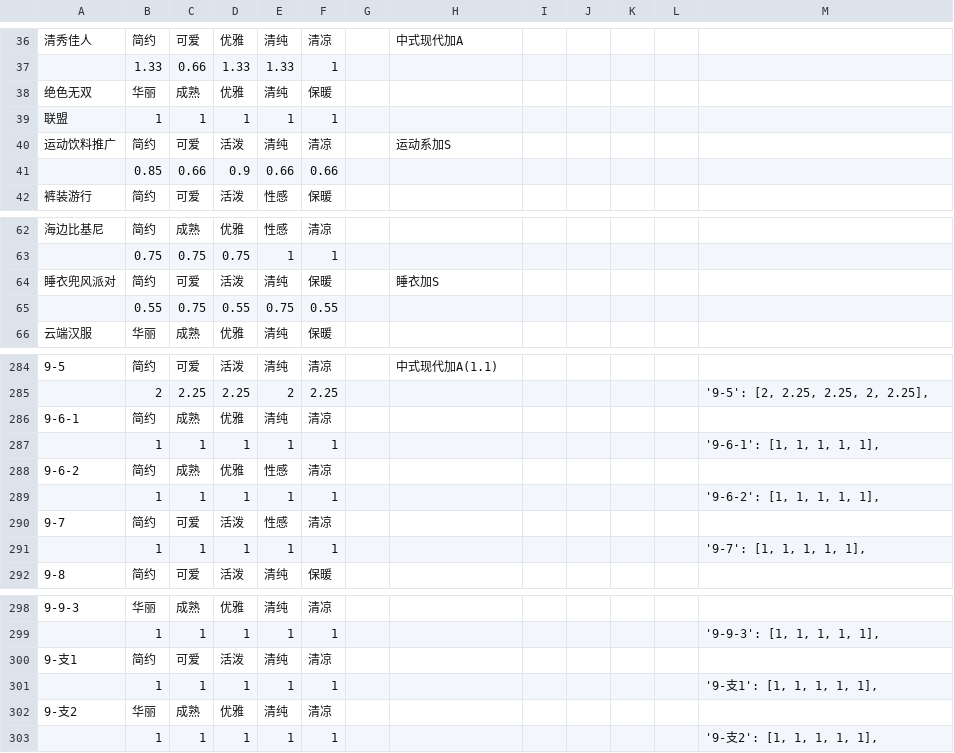
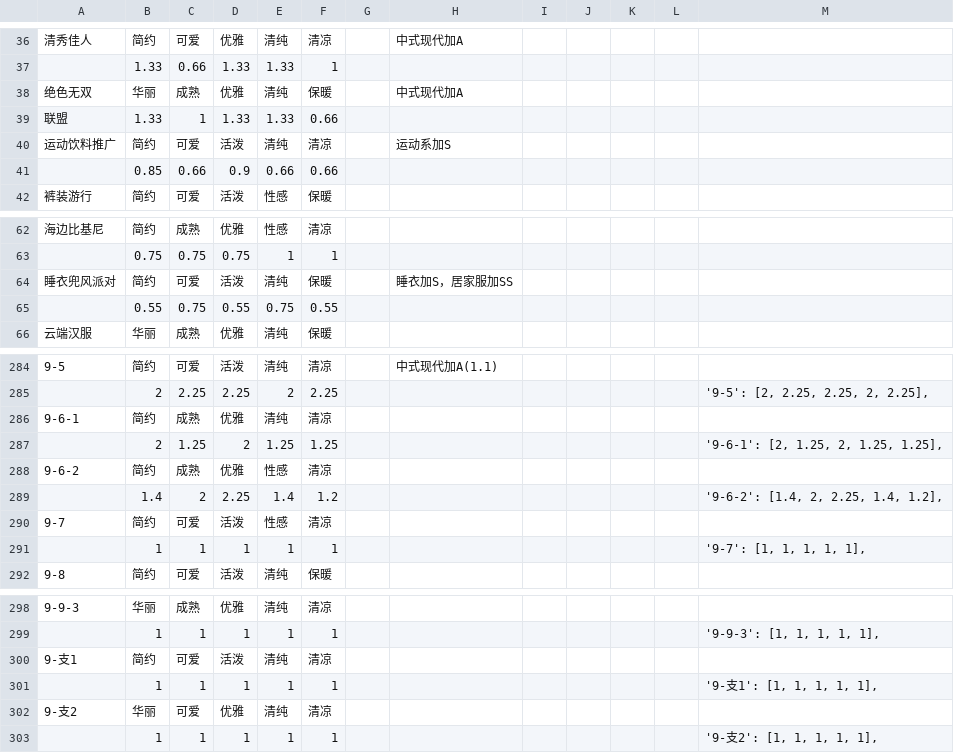
Before and after one commit to ivangift/nikkiup2u3, a CSV file: raw/levels.csv, drawn as a sheet; only a part is shown, gaps mark what is left out; removed rows and columns are numbered as before the commit, all else as after; the diff names each change by its address in the sheet, - before the commit and + after, or states it on an @@ line.

Commit message:
update levels

```diff
--- a/raw/levels.csv
+++ b/raw/levels.csv
-H38: (empty)
+H38: 中式现代加A
-B39: 1
+B39: 1.33
-D39: 1
+D39: 1.33
-E39: 1
+E39: 1.33
-F39: 1
+F39: 0.66
-H64: 睡衣加S
+H64: 睡衣加S，居家服加SS
-row 287:  | 1 | 1 | 1 | 1 | 1 |  |  |  |  |  |  | '9-6-1': [1, 1, 1, 1, 1],
+row 287:  | 2 | 1.25 | 2 | 1.25 | 1.25 |  |  |  |  |  |  | '9-6-1': [2, 1.25, 2, 1.25, 1.25],
-row 289:  | 1 | 1 | 1 | 1 | 1 |  |  |  |  |  |  | '9-6-2': [1, 1, 1, 1, 1],
+row 289:  | 1.4 | 2 | 2.25 | 1.4 | 1.2 |  |  |  |  |  |  | '9-6-2': [1.4, 2, 2.25, 1.4, 1.2],
-C302: 成熟
+C302: 可爱
```
Also changed, not shown: 2 other files.
